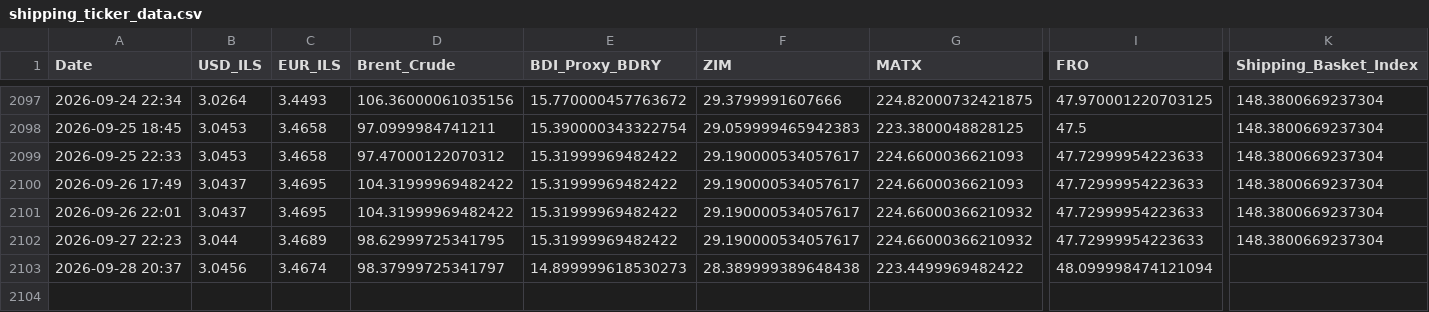
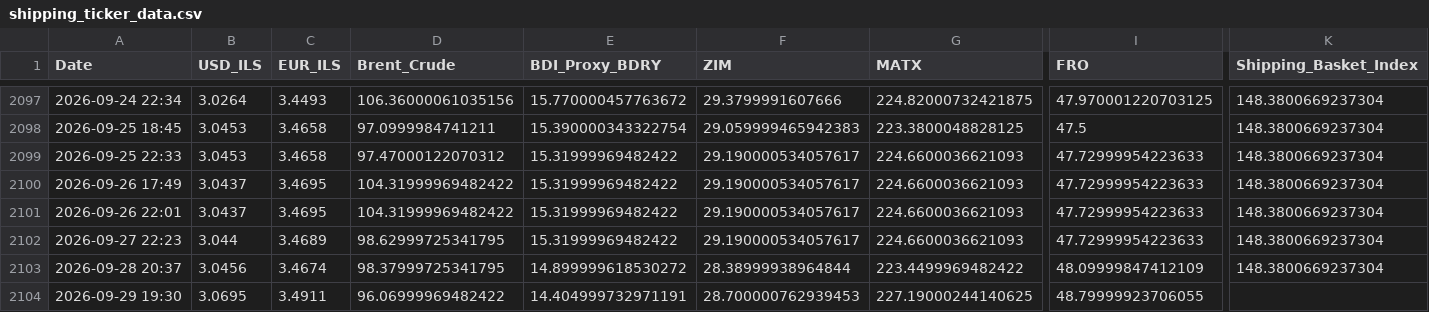
Before and after one commit to AshKatzEm/logistics-cost, a CSV file: shipping_ticker_data.csv, drawn as a sheet; only a part is shown, gaps mark what is left out; rows hold the shown columns only; the diff names each change by its address in the sheet, - before the commit and + after, or states it on an @@ line.

```diff
--- a/shipping_ticker_data.csv
+++ b/shipping_ticker_data.csv
-G2101:G2102 (MATX): 224.66000366210932
+G2101:G2102 (MATX): 224.6600036621093
-D2103 (Brent_Crude): 98.37999725341797
+D2103 (Brent_Crude): 98.37999725341795
-E2103 (BDI_Proxy_BDRY): 14.899999618530273
+E2103 (BDI_Proxy_BDRY): 14.899999618530272
-F2103 (ZIM): 28.389999389648438
+F2103 (ZIM): 28.38999938964844
-I2103 (FRO): 48.099998474121094
+I2103 (FRO): 48.09999847412109
-K2103 (Shipping_Basket_Index): (empty)
+K2103 (Shipping_Basket_Index): 148.3800669237304
+row 2104: 2026-09-29 19:30 | 3.0695 | 3.4911 | 96.06999969482422 | 14.404999732971191 | 28.700000762939453 | 227.19000244140625 | 48.79999923706055
```
